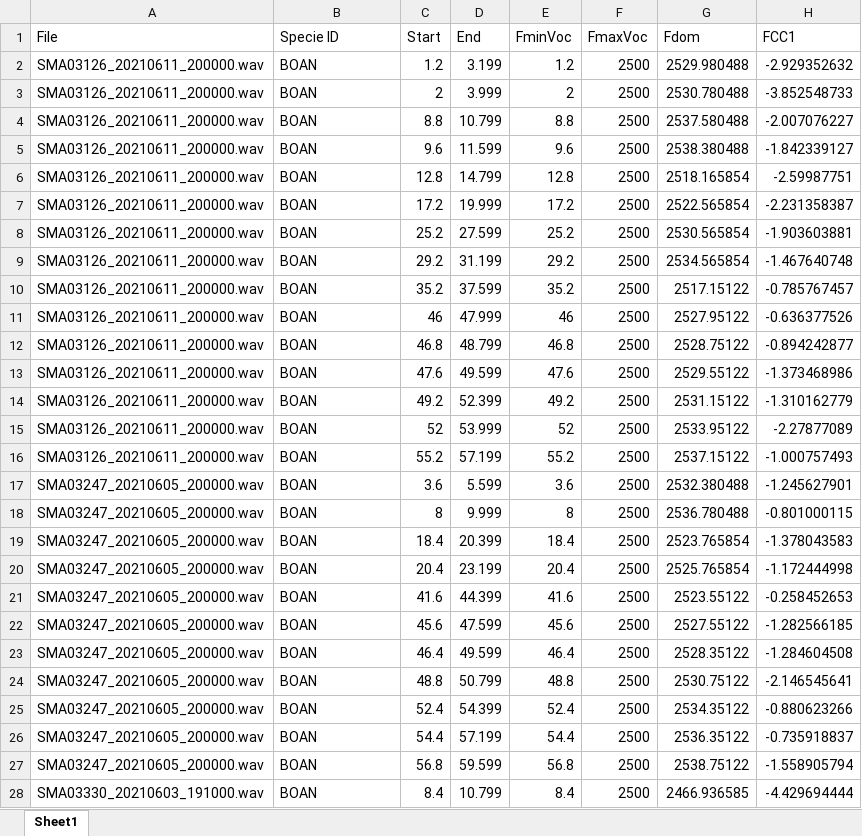
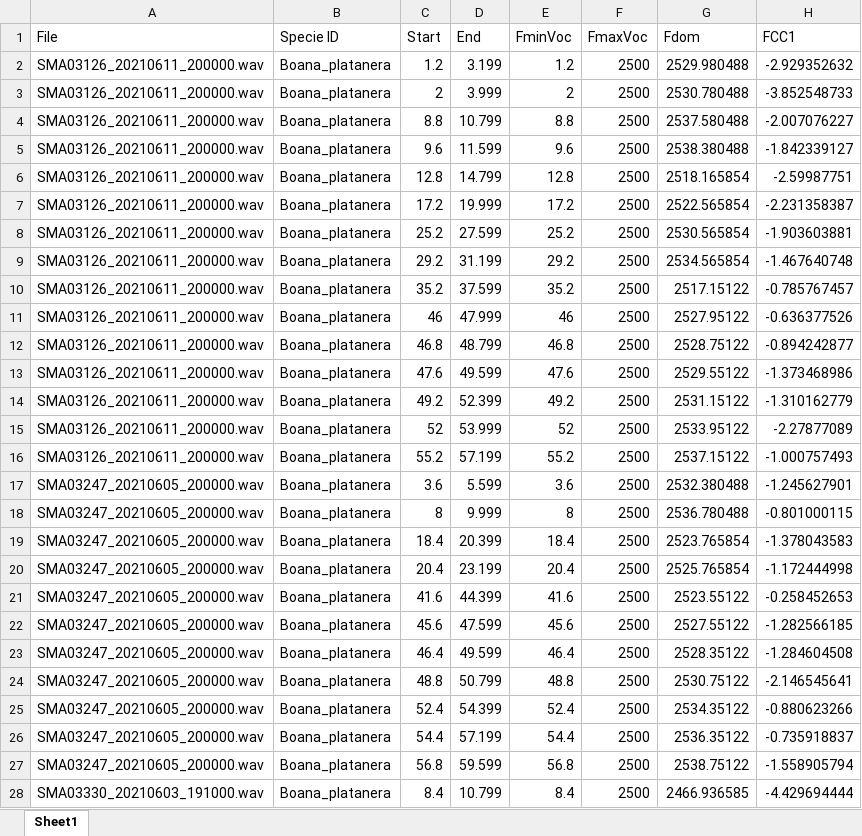
Before and after one commit to jongalon/Isolated_Observations, an Excel workbook: data/Automatic_Labeling_Kyoogu/Labeled_Data_With_FCCs.xlsx, sheet Sheet1, drawn as a sheet; only a part is shown; values as stored, in another font and other column widths than the file's, no borders; the diff covers the shown part only; the diff names each change by its address in the sheet, - before the commit and + after, or states it on an @@ line.

```diff
--- a/data/Automatic_Labeling_Kyoogu/Labeled_Data_With_FCCs.xlsx (sheet Sheet1)
+++ b/data/Automatic_Labeling_Kyoogu/Labeled_Data_With_FCCs.xlsx (sheet Sheet1)
-B2:B28 (Specie ID): BOAN
+B2:B28 (Specie ID): Boana_platanera
```
Also changed, not shown: 1355 edited cells elsewhere in this sheet, data/Automatic_Labeling_Kyoogu/Reduced_dataframe_FA2.xlsx, data/Dataset_1/Reduced_dataframe_FA2.xlsx, 9 other files.
